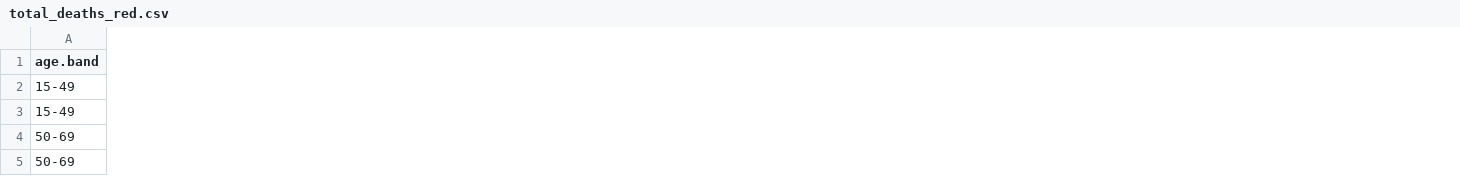
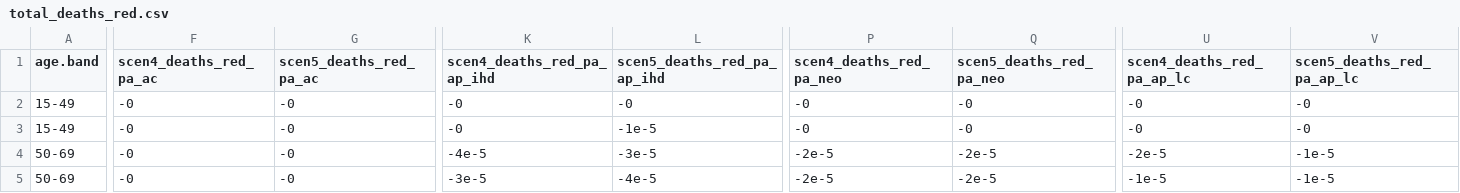
Before and after one commit to ITHIM/ithim-r-interface, a CSV file: demo/data/accra/health/total_deaths_red.csv, drawn as a sheet; only a part is shown, gaps mark what is left out; removed rows and columns are numbered as before the commit, all else as after; rows hold the shown columns only; the diff covers the shown part only; the diff names each change by its address in the sheet, - before the commit and + after, or states it on an @@ line.

```diff
--- a/demo/data/accra/health/total_deaths_red.csv
+++ b/demo/data/accra/health/total_deaths_red.csv
+column F (scen4_deaths_red_pa_ac), rows 2-3: -0 | -0
+column G (scen5_deaths_red_pa_ac), rows 2-3: -0 | -0
+column K (scen4_deaths_red_pa_ap_ihd), rows 2-3: -0 | -0
+column L (scen5_deaths_red_pa_ap_ihd), rows 2-3: -0 | -1e-5
+column P (scen4_deaths_red_pa_neo), rows 2-3: -0 | -0
+column Q (scen5_deaths_red_pa_neo), rows 2-3: -0 | -0
+column U (scen4_deaths_red_pa_ap_lc), rows 2-3: -0 | -0
+column V (scen5_deaths_red_pa_ap_lc), rows 2-3: -0 | -0
-row 4: 50-69
-row 5: 50-69
+row 4: 50-69 | -0 | -0 | -4e-5 | -3e-5 | -2e-5 | -2e-5 | -2e-5 | -1e-5
+row 5: 50-69 | -0 | -0 | -3e-5 | -4e-5 | -2e-5 | -2e-5 | -1e-5 | -1e-5
```
Also changed, not shown: 6 added columns and 24 edited cells elsewhere in this file, demo/data/accra/health/total_deaths.csv, demo/data/accra/health/total_ylls.csv, 1 other file.
